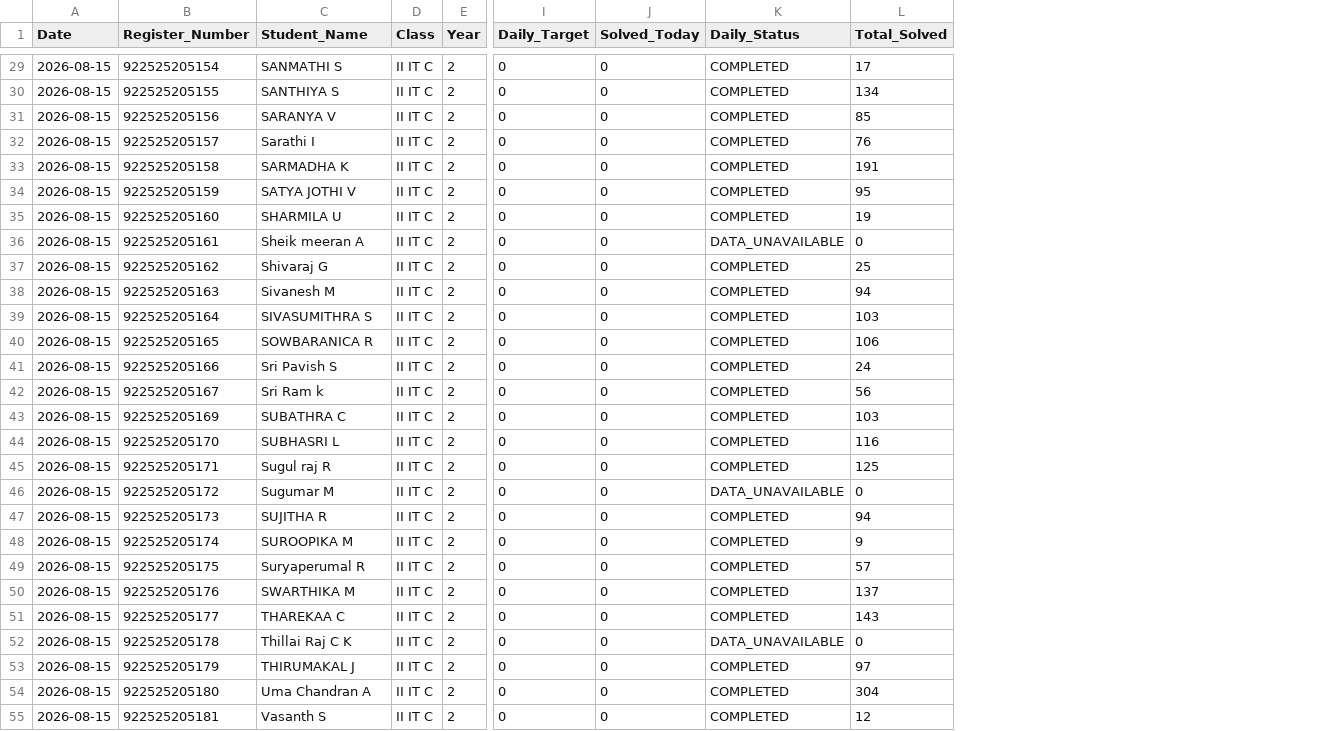
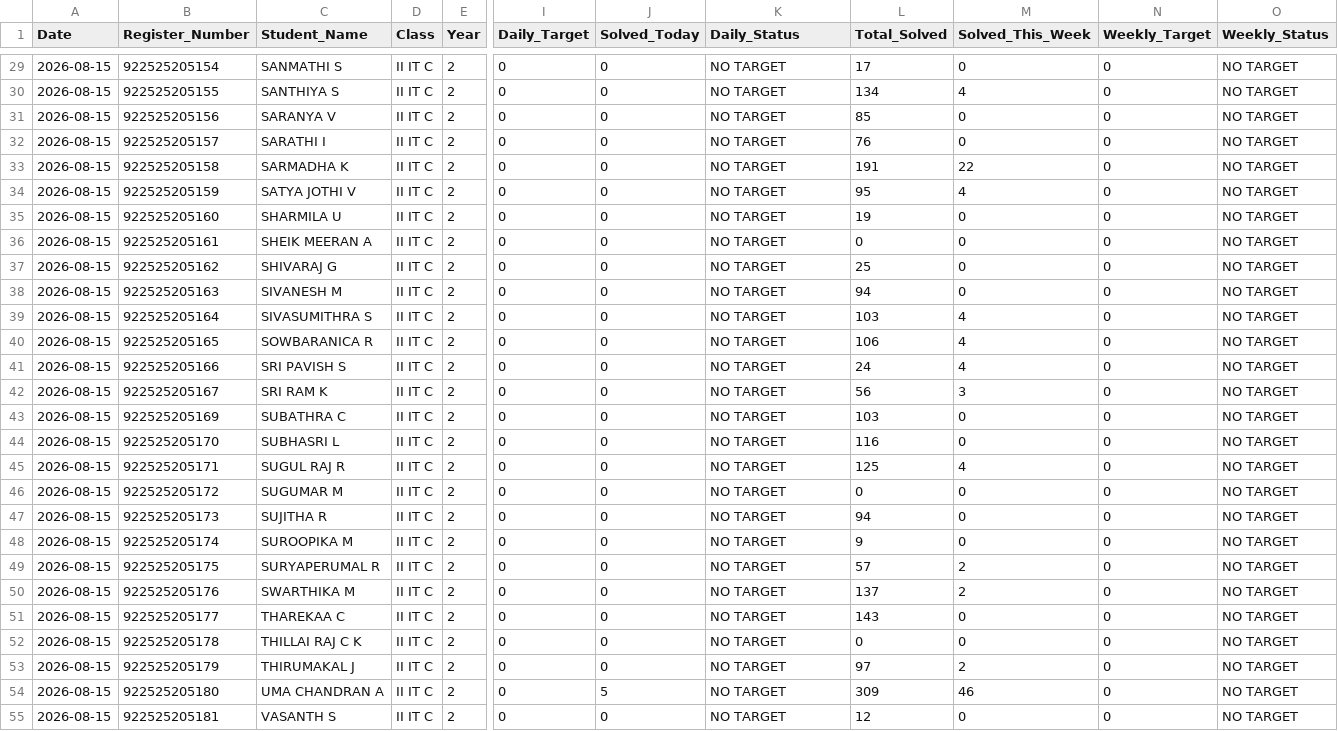
Before and after one commit to TK4743/taskmanager, a CSV file: leetcode/2026-08-15/Section_II_IT_C.csv, drawn as a sheet; only a part is shown, gaps mark what is left out; the diff covers the shown part only; the diff names each change by its address in the sheet, - before the commit and + after, or states it on an @@ line.

Commit message:
chore(leetcode): daily progress reports for 2026-08-15

```diff
--- a/leetcode/2026-08-15/Section_II_IT_C.csv
+++ b/leetcode/2026-08-15/Section_II_IT_C.csv
+column M (Solved_This_Week), rows 29-55: 0 | 4 | 0 | 0 | 22 | 4 | 0 | 0 | 0 | 0 | 4 | 4 | 4 | 3 | 0 | 0 | 4 | 0 | 0 | 0 | 2 | 2 | 0 | 0 | 2 | 46 | 0
+column N (Weekly_Target), rows 29-55: all 0
+column O (Weekly_Status), rows 29-55: all NO TARGET
-K29:K35 (Daily_Status): COMPLETED
+K29:K35 (Daily_Status): NO TARGET
-C32 (Student_Name): Sarathi I
+C32 (Student_Name): SARATHI I
-C36 (Student_Name): Sheik meeran A
+C36 (Student_Name): SHEIK MEERAN A
-K36 (Daily_Status): DATA_UNAVAILABLE
+K36 (Daily_Status): NO TARGET
-C37 (Student_Name): Shivaraj G
+C37 (Student_Name): SHIVARAJ G
-K37:K45 (Daily_Status): COMPLETED
+K37:K45 (Daily_Status): NO TARGET
-C38 (Student_Name): Sivanesh M
+C38 (Student_Name): SIVANESH M
-C41 (Student_Name): Sri Pavish S
+C41 (Student_Name): SRI PAVISH S
-C42 (Student_Name): Sri Ram k
+C42 (Student_Name): SRI RAM K
-C45 (Student_Name): Sugul raj R
+C45 (Student_Name): SUGUL RAJ R
-C46 (Student_Name): Sugumar M
+C46 (Student_Name): SUGUMAR M
-K46 (Daily_Status): DATA_UNAVAILABLE
+K46 (Daily_Status): NO TARGET
-K47:K51 (Daily_Status): COMPLETED
+K47:K51 (Daily_Status): NO TARGET
-C49 (Student_Name): Suryaperumal R
+C49 (Student_Name): SURYAPERUMAL R
-C52 (Student_Name): Thillai Raj C K
+C52 (Student_Name): THILLAI RAJ C K
-K52 (Daily_Status): DATA_UNAVAILABLE
+K52 (Daily_Status): NO TARGET
-K53:K55 (Daily_Status): COMPLETED
+K53:K55 (Daily_Status): NO TARGET
-C54 (Student_Name): Uma Chandran A
+C54 (Student_Name): UMA CHANDRAN A
-J54 (Solved_Today): 0
+J54 (Solved_Today): 5
-L54 (Total_Solved): 304
+L54 (Total_Solved): 309
-C55 (Student_Name): Vasanth S
+C55 (Student_Name): VASANTH S
```
Also changed, not shown: 60 edited cells elsewhere in this file.
